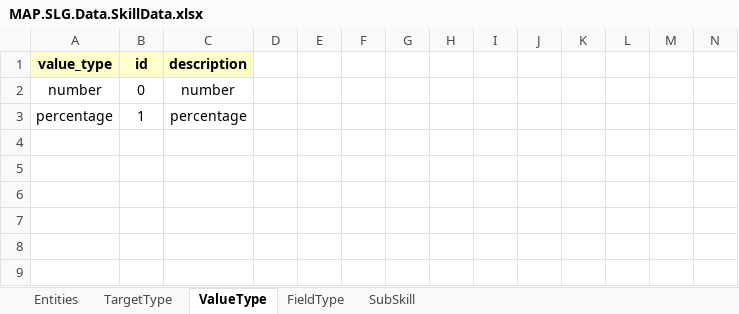
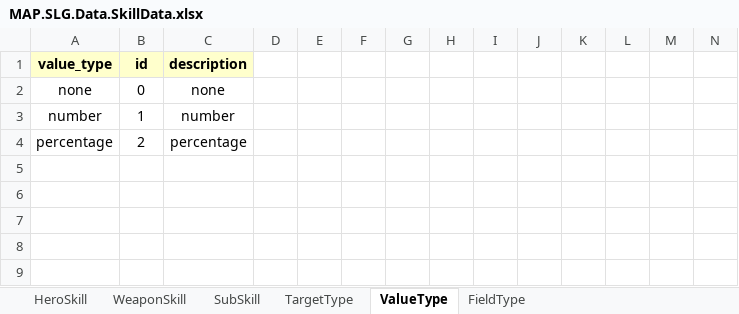
Before and after one commit to HakimNB/sl_zklzscrpt, an Excel workbook: mnp/slg/MAP.SLG.Data.SkillData.xlsx, sheet ValueType, drawn as a sheet; only a part is shown; values as stored, in another font and other column widths than the file's, no borders; table styles not drawn; removed rows and columns are numbered as before the commit, all else as after; rows hold the shown columns only; the diff names each change by its address in the sheet, - before the commit and + after, or states it on an @@ line.

Commit message:
[mnp] drawio: hero data diagram

```diff
--- a/mnp/slg/MAP.SLG.Data.SkillData.xlsx (sheet ValueType)
+++ b/mnp/slg/MAP.SLG.Data.SkillData.xlsx (sheet ValueType)
-sheet tab: Entities
+sheet tab: HeroSkill
+sheet tab: WeaponSkill
@@ sheet tab order changed: HeroSkill | WeaponSkill | SubSkill | TargetType | ValueType | FieldType @@
+row 2: none | 0 | none
-B3 (id): 0
+B3 (id): 1
-B4 (id): 1
+B4 (id): 2
-row 4: (empty)
```
Also changed, not shown: sheet SubSkill, sheet TargetType, sheet FieldType, formulas that keep their value, 4 other files.
